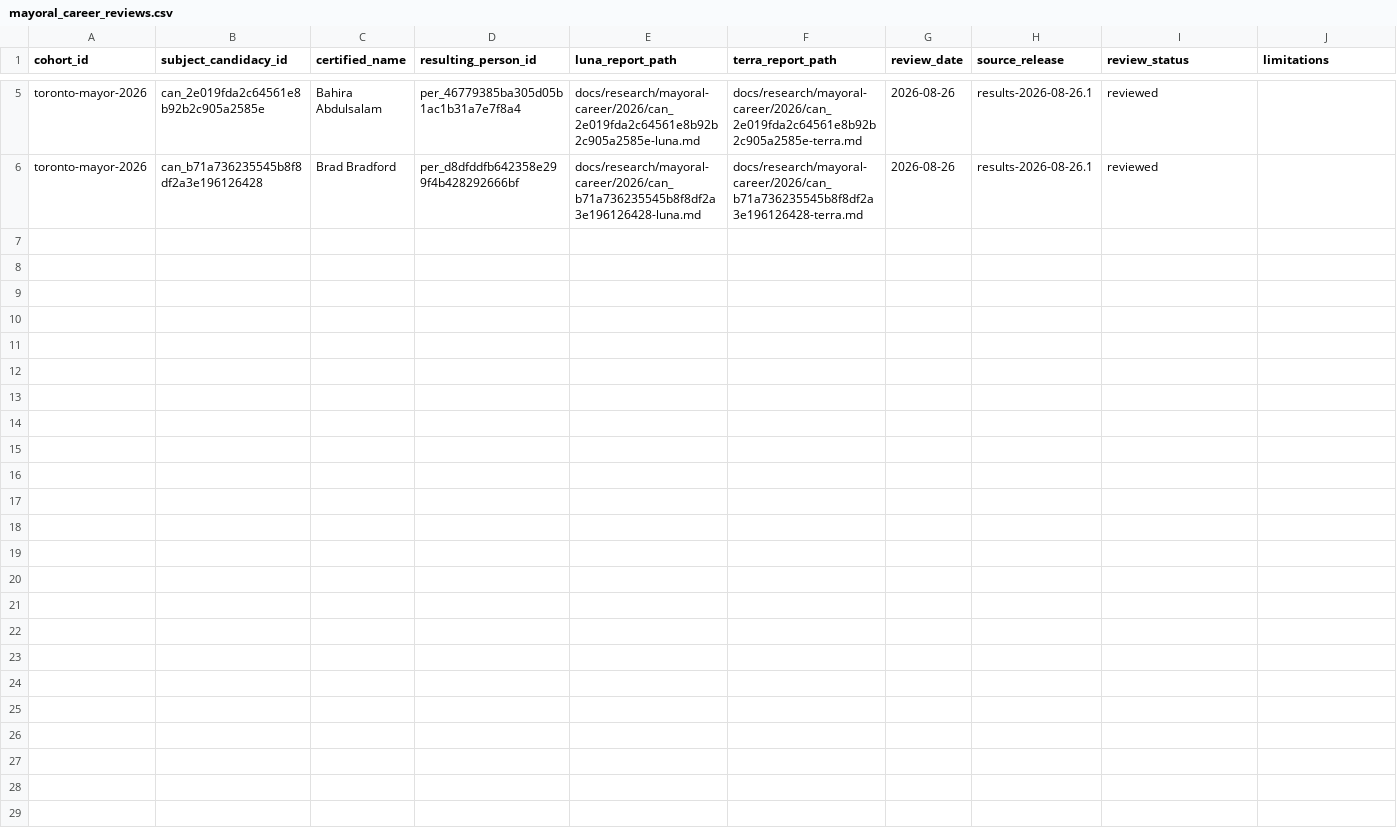
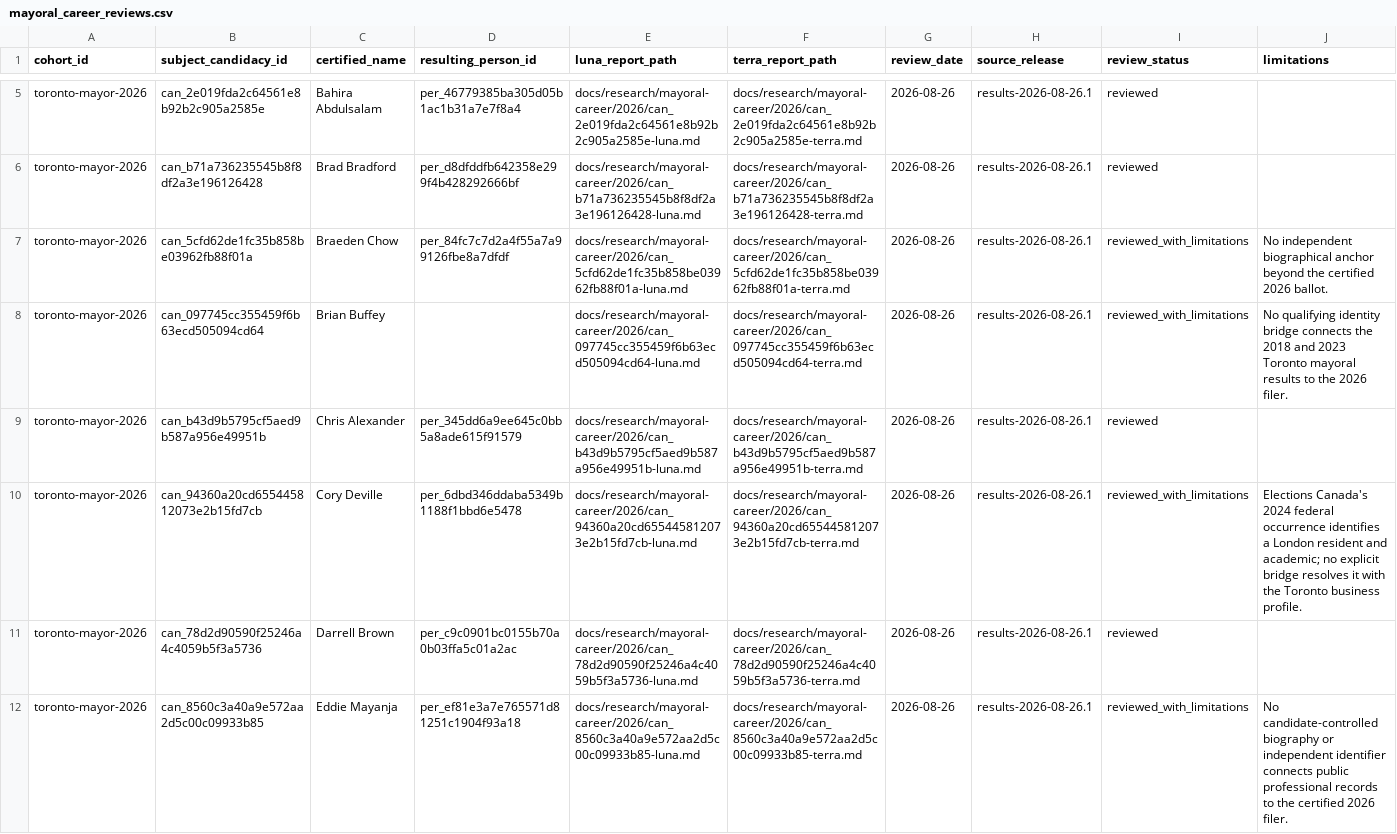
Before and after one commit to alexwolson/toronto-election-results, a CSV file: data/reference/mayoral_career_reviews.csv, drawn as a sheet; only a part is shown, gaps mark what is left out; rows hold the shown columns only; the diff names each change by its address in the sheet, - before the commit and + after, or states it on an @@ line.

Commit message:
Review mayoral career cohort wave 2

```diff
--- a/data/reference/mayoral_career_reviews.csv
+++ b/data/reference/mayoral_career_reviews.csv
+row 7: toronto-mayor-2026 | can_5cfd62de1fc35b858be03962fb88f01a | Braeden Chow | per_84fc7c7d2a4f55a7a99126fbe8a7dfdf | docs/research/mayoral-career/2026/can_5cfd62de1fc35b858be03962fb88f01a-luna.md | docs/research/mayoral-career/2026/can_5cfd62de1fc35b858be03962fb88f01a-terra.md | 2026-08-26 | results-2026-08-26.1 | reviewed_with_limitations | No independent biographical anchor beyond the certified 2026 ballot.
+row 8: toronto-mayor-2026 | can_097745cc355459f6b63ecd505094cd64 | Brian Buffey |  | docs/research/mayoral-career/2026/can_097745cc355459f6b63ecd505094cd64-luna.md | docs/research/mayoral-career/2026/can_097745cc355459f6b63ecd505094cd64-terra.md | 2026-08-26 | results-2026-08-26.1 | reviewed_with_limitations | No qualifying identity bridge connects the 2018 and 2023 Toronto mayoral results to the 2026 filer.
+row 9: toronto-mayor-2026 | can_b43d9b5795cf5aed9b587a956e49951b | Chris Alexander | per_345dd6a9ee645c0bb5a8ade615f91579 | docs/research/mayoral-career/2026/can_b43d9b5795cf5aed9b587a956e49951b-luna.md | docs/research/mayoral-career/2026/can_b43d9b5795cf5aed9b587a956e49951b-terra.md | 2026-08-26 | results-2026-08-26.1 | reviewed
+row 10: toronto-mayor-2026 | can_94360a20cd655445812073e2b15fd7cb | Cory Deville | per_6dbd346ddaba5349b1188f1bbd6e5478 | docs/research/mayoral-career/2026/can_94360a20cd655445812073e2b15fd7cb-luna.md | docs/research/mayoral-career/2026/can_94360a20cd655445812073e2b15fd7cb-terra.md | 2026-08-26 | results-2026-08-26.1 | reviewed_with_limitations | Elections Canada's 2024 federal occurrence identifies a London resident and academic; no explicit bridge resolves it with the Toronto business profile.
+row 11: toronto-mayor-2026 | can_78d2d90590f25246a4c4059b5f3a5736 | Darrell Brown | per_c9c0901bc0155b70a0b03ffa5c01a2ac | docs/research/mayoral-career/2026/can_78d2d90590f25246a4c4059b5f3a5736-luna.md | docs/research/mayoral-career/2026/can_78d2d90590f25246a4c4059b5f3a5736-terra.md | 2026-08-26 | results-2026-08-26.1 | reviewed
+row 12: toronto-mayor-2026 | can_8560c3a40a9e572aa2d5c00c09933b85 | Eddie Mayanja | per_ef81e3a7e765571d81251c1904f93a18 | docs/research/mayoral-career/2026/can_8560c3a40a9e572aa2d5c00c09933b85-luna.md | docs/research/mayoral-career/2026/can_8560c3a40a9e572aa2d5c00c09933b85-terra.md | 2026-08-26 | results-2026-08-26.1 | reviewed_with_limitations | No candidate-controlled biography or independent identifier connects public professional records to the certified 2026 filer.
```
Also changed, not shown: data/reference/mayoral_career_backfill.csv, data/reference/mayoral_career_occurrence_mapping.csv, 15 other files.
